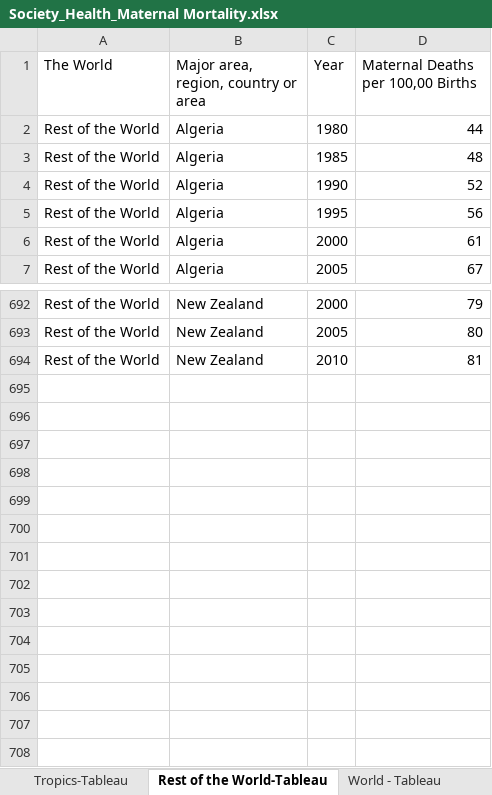
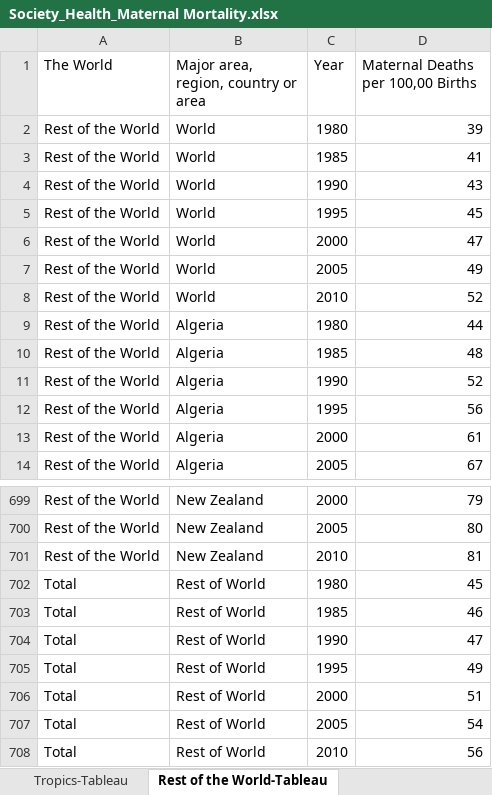
Before and after one commit to jcu-eresearch/State-of-the-Tropics-Vis, an Excel workbook: Formatted_Excel_Files/Society_Health_Maternal Mortality.xlsx, sheet Rest of the World-Tableau, drawn as a sheet; only a part is shown, gaps mark what is left out; values as stored, in another font and other column widths than the file's, no borders; the diff names each change by its address in the sheet, - before the commit and + after, or states it on an @@ line.

```diff
--- a/Formatted_Excel_Files/Society_Health_Maternal Mortality.xlsx (sheet Rest of the World-Tableau)
+++ b/Formatted_Excel_Files/Society_Health_Maternal Mortality.xlsx (sheet Rest of the World-Tableau)
-sheet tab: World - Tableau
+row 2: Rest of the World | World | 1980 | 39
+row 3: Rest of the World | World | 1985 | 41
+row 4: Rest of the World | World | 1990 | 43
+row 5: Rest of the World | World | 1995 | 45
+row 6: Rest of the World | World | 2000 | 47
+row 7: Rest of the World | World | 2005 | 49
+row 8: Rest of the World | World | 2010 | 52
+row 702: Total | Rest of World | 1980 | 45
+row 703: Total | Rest of World | 1985 | 46
+row 704: Total | Rest of World | 1990 | 47
+row 705: Total | Rest of World | 1995 | 49
+row 706: Total | Rest of World | 2000 | 51
+row 707: Total | Rest of World | 2005 | 54
+row 708: Total | Rest of World | 2010 | 56
```
Also changed, not shown: sheet Tropics-Tableau, Formatted_Excel_Files/6. State of the Tropics_The Ecosystem_Land and Water_Agricultural Land - No Total Field.xlsx, Formatted_Excel_Files/Society_Poverty_$1.25 per day.xlsx, 15 other files.
